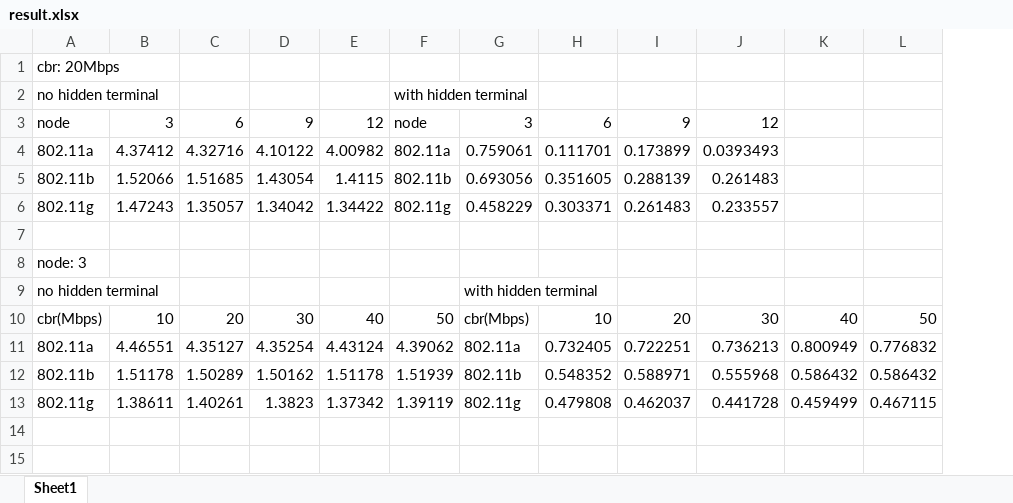
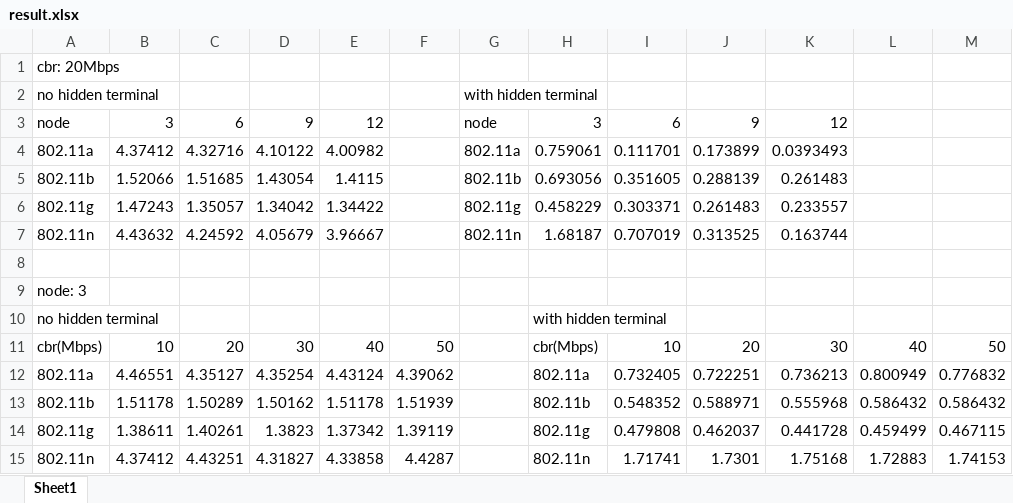
Before and after one commit to yichen1992/WirelessFinalProject, an Excel workbook: result.xlsx, sheet Sheet1, drawn as a sheet; values as stored, in another font and other column widths than the file's, no borders; charts and pictures not drawn; the diff names each change by its address in the sheet, - before the commit and + after, or states it on an @@ line.

Commit message:
update 802.11n result and plot

```diff
--- a/result.xlsx (sheet Sheet1)
+++ b/result.xlsx (sheet Sheet1)
+column G, rows 2-6: with hidden terminal | node | 802.11a | 802.11b | 802.11g
-F2: with hidden terminal
+F2: (empty)
-F3: node
+F3: (empty)
-F4: 802.11a
+F4: (empty)
-F5: 802.11b
+F5: (empty)
-F6: 802.11g
+F6: (empty)
+row 7: 802.11n | 4.43632 | 4.24592 | 4.05679 | 3.96667 |  | 802.11n | 1.68187 | 0.707019 | 0.313525 | 0.163744
+row 15: 802.11n | 4.37412 | 4.43251 | 4.31827 | 4.33858 | 4.4287 |  | 802.11n | 1.71741 | 1.7301 | 1.75168 | 1.72883 | 1.74153
```
Also changed, not shown: charts or pictures.
